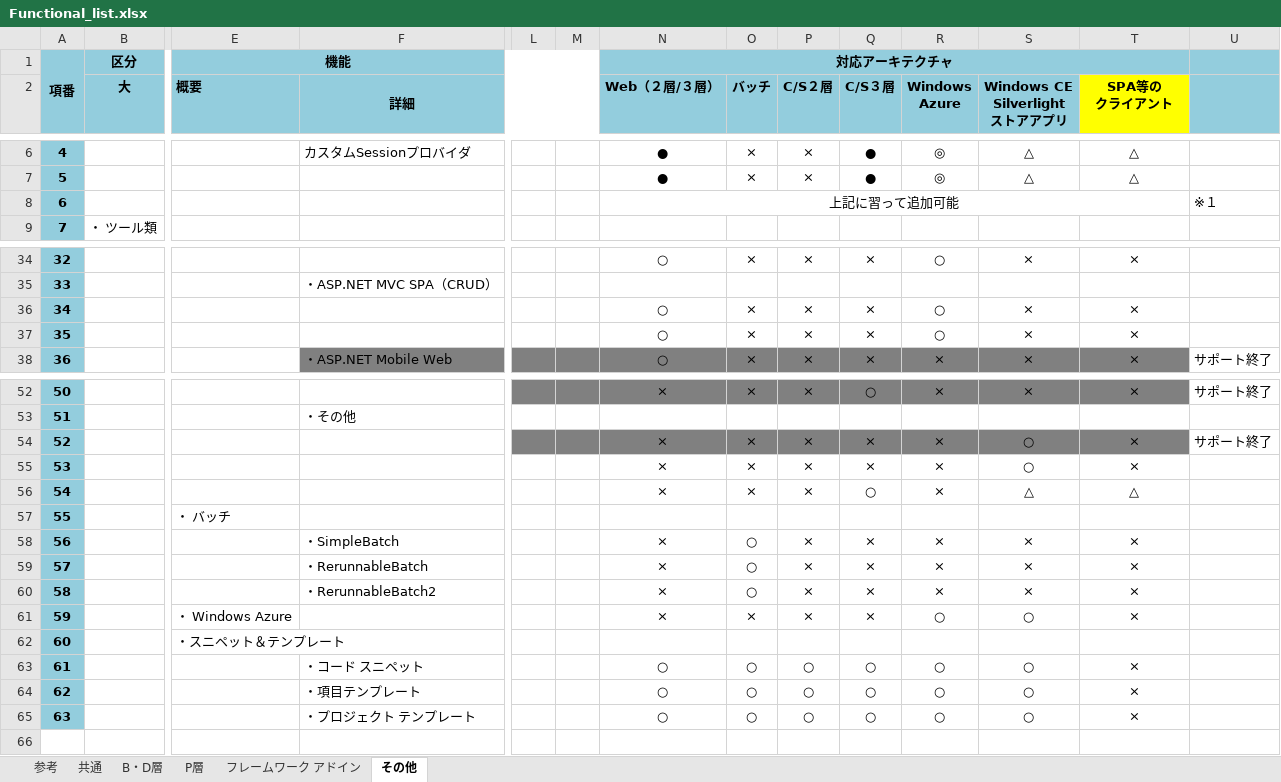
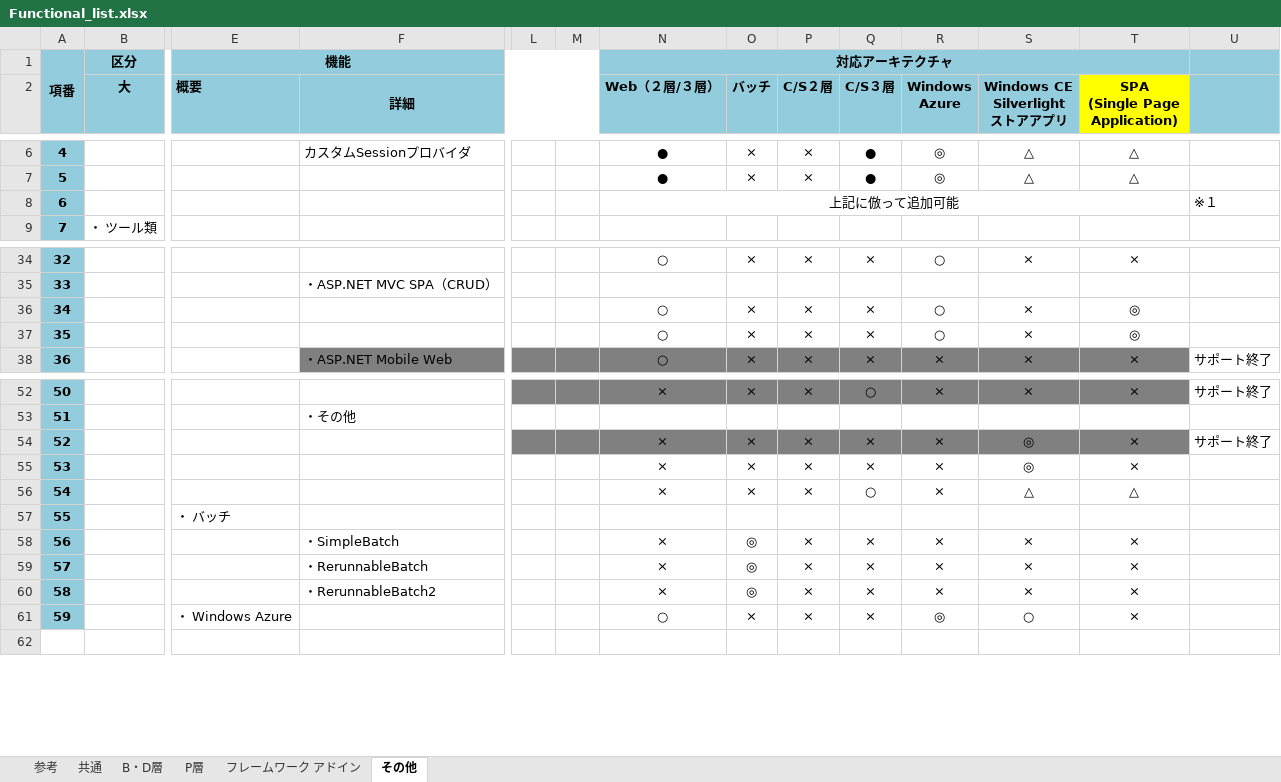
Before and after one commit to OpenTouryoProject/OpenTouryoDocuments, an Excel workbook: documents/0_Introduction/ja-JP/Functional_list.xlsx, sheet その他, drawn as a sheet; only a part is shown, gaps mark what is left out; values as stored, in another font and other column widths than the file's, no borders; rows hold the shown columns only; ↵ is a line break in a cell; the diff names each change by its address in the sheet, - before the commit and + after, or states it on an @@ line.

```diff
--- a/documents/0_Introduction/ja-JP/Functional_list.xlsx (sheet その他)
+++ b/documents/0_Introduction/ja-JP/Functional_list.xlsx (sheet その他)
-T2: SPA等の ↵ クライアント
+T2: SPA ↵ (Single Page Application)
-N8 (Web（２層/３層）): 上記に習って追加可能
+N8 (Web（２層/３層）): 上記に倣って追加可能
-T36:T37 (SPA (Single Page Application)): ×
+T36:T37 (SPA (Single Page Application)): ◎
-S54:S55 (Windows CE Silverlight ストアアプリ): ○
+S54:S55 (Windows CE Silverlight ストアアプリ): ◎
-O58:O60 (バッチ): ○
+O58:O60 (バッチ): ◎
-N61 (Web（２層/３層）): ×
+N61 (Web（２層/３層）): ○
-R61 (Windows Azure): ○
+R61 (Windows Azure): ◎
-row 62: 60 |  | ・スニペット＆テンプレート
-row 63: 61 |  |  | ・コード スニペット |  |  | ○ | ○ | ○ | ○ | ○ | ○ | ×
-row 64: 62 |  |  | ・項目テンプレート |  |  | ○ | ○ | ○ | ○ | ○ | ○ | ×
-row 65: 63 |  |  | ・プロジェクト テンプレート |  |  | ○ | ○ | ○ | ○ | ○ | ○ | ×
```
Also changed, not shown: sheet B・D層, sheet フレームワーク アドイン, sheet 共通, sheet P層, documents/document_map.xlsx.
